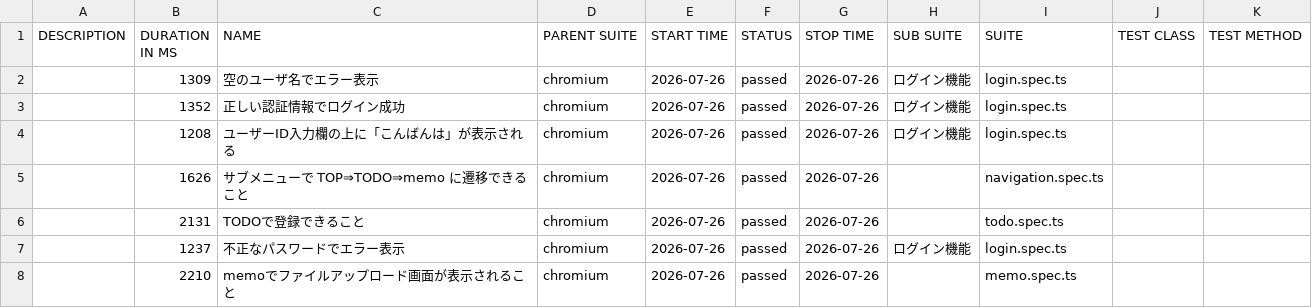
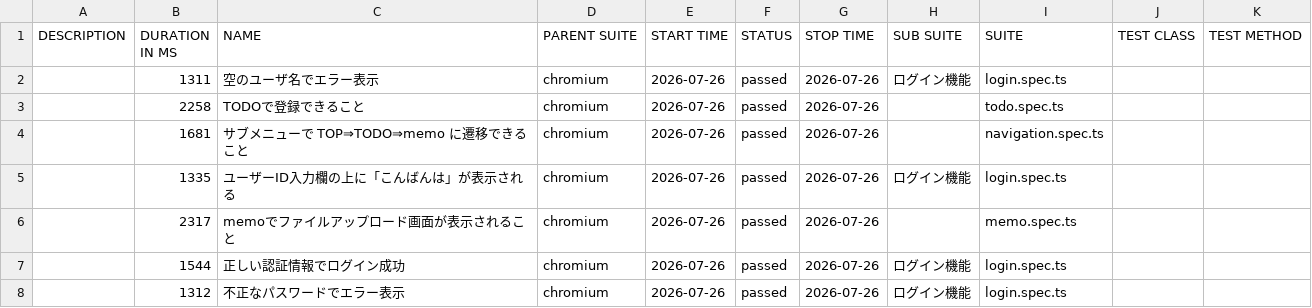
Before and after one commit to cocomomojo/test_app, a CSV file: allure/data/suites.csv, drawn as a sheet.

```diff
--- a/allure/data/suites.csv
+++ b/allure/data/suites.csv
@@ -1,8 +1,8 @@
 "DESCRIPTION","DURATION IN MS","NAME","PARENT SUITE","START TIME","STATUS","STOP TIME","SUB SUITE","SUITE","TEST CLASS","TEST METHOD"
-"","1309","空のユーザ名でエラー表示","chromium","2026-07-26","passed","2026-07-26","ログイン機能","login.spec.ts","",""
-"","1352","正しい認証情報でログイン成功","chromium","2026-07-26","passed","2026-07-26","ログイン機能","login.spec.ts","",""
-"","1208","ユーザーID入力欄の上に「こんばんは」が表示される","chromium","2026-07-26","passed","2026-07-26","ログイン機能","login.spec.ts","",""
-"","1626","サブメニューで TOP⇒TODO⇒memo に遷移できること","chromium","2026-07-26","passed","2026-07-26","","navigation.spec.ts","",""
-"","2131","TODOで登録できること","chromium","2026-07-26","passed","2026-07-26","","todo.spec.ts","",""
-"","1237","不正なパスワードでエラー表示","chromium","2026-07-26","passed","2026-07-26","ログイン機能","login.spec.ts","",""
-"","2210","memoでファイルアップロード画面が表示されること","chromium","2026-07-26","passed","2026-07-26","","memo.spec.ts","",""
+"","1311","空のユーザ名でエラー表示","chromium","2026-07-26","passed","2026-07-26","ログイン機能","login.spec.ts","",""
+"","2258","TODOで登録できること","chromium","2026-07-26","passed","2026-07-26","","todo.spec.ts","",""
+"","1681","サブメニューで TOP⇒TODO⇒memo に遷移できること","chromium","2026-07-26","passed","2026-07-26","","navigation.spec.ts","",""
+"","1335","ユーザーID入力欄の上に「こんばんは」が表示される","chromium","2026-07-26","passed","2026-07-26","ログイン機能","login.spec.ts","",""
+"","2317","memoでファイルアップロード画面が表示されること","chromium","2026-07-26","passed","2026-07-26","","memo.spec.ts","",""
+"","1544","正しい認証情報でログイン成功","chromium","2026-07-26","passed","2026-07-26","ログイン機能","login.spec.ts","",""
+"","1312","不正なパスワードでエラー表示","chromium","2026-07-26","passed","2026-07-26","ログイン機能","login.spec.ts","",""
```
Also changed, not shown: 35 other files.
